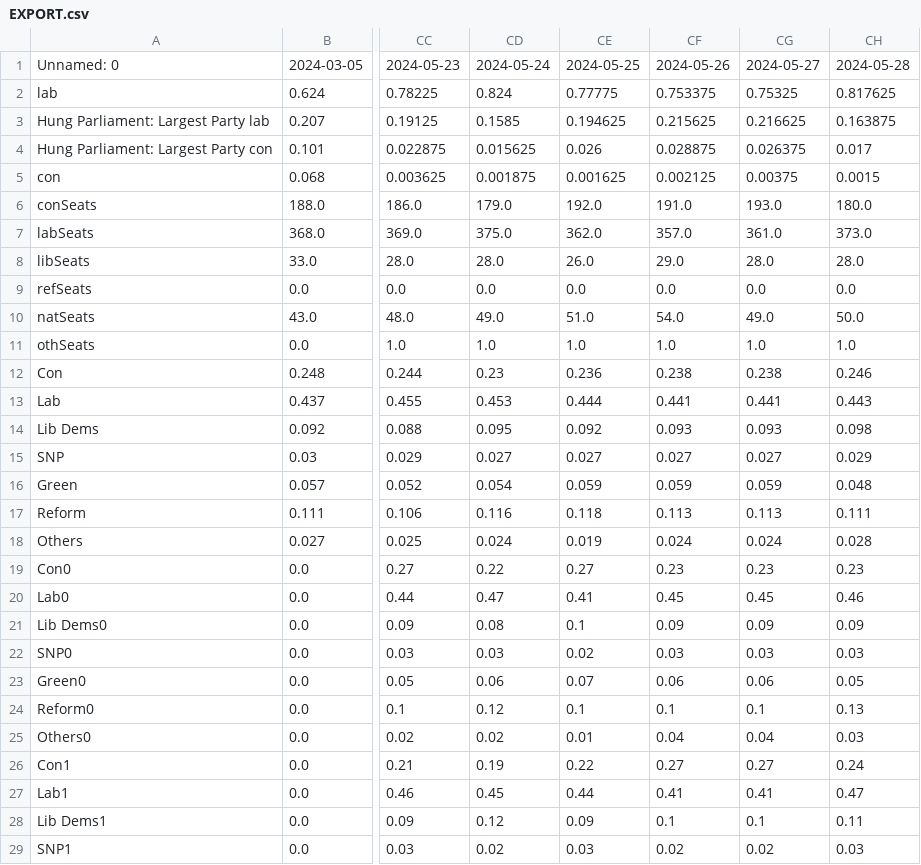
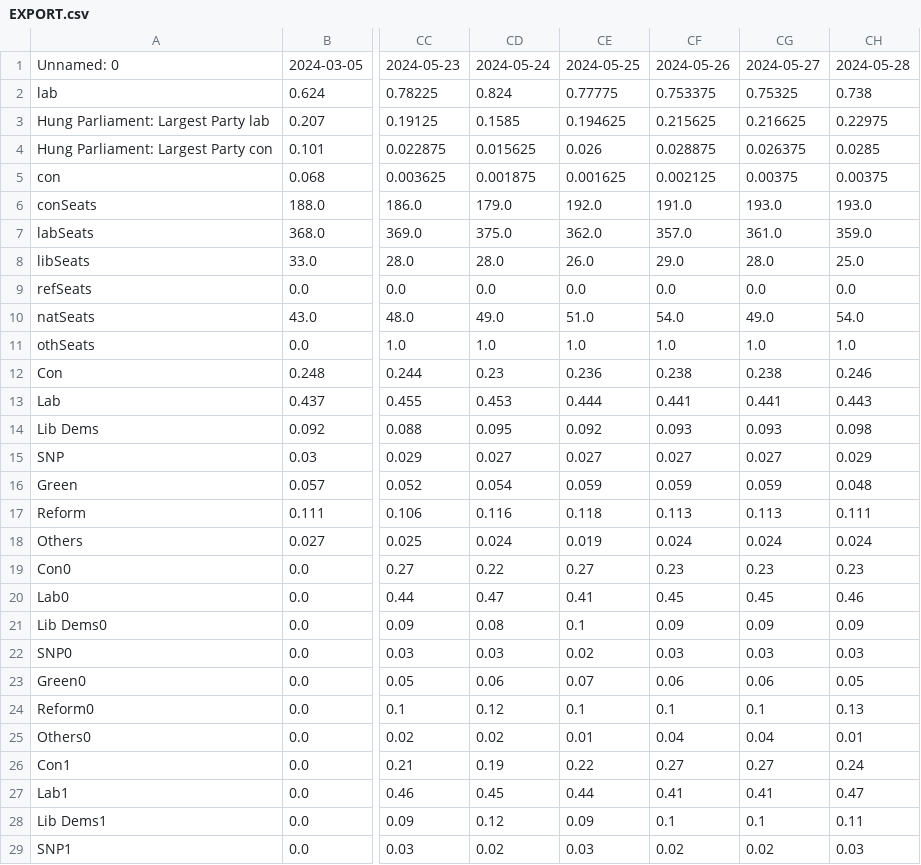
Before and after one commit to data-john/Politics, a CSV file: UKGE/outputs/EXPORT.csv, drawn as a sheet; only a part is shown, gaps mark what is left out; the diff names each change by its address in the sheet, - before the commit and + after, or states it on an @@ line.

```diff
--- a/UKGE/outputs/EXPORT.csv
+++ b/UKGE/outputs/EXPORT.csv
-CH2: 0.817625
+CH2: 0.738
-CH3: 0.163875
+CH3: 0.22975
-CH4: 0.017
+CH4: 0.0285
-CH5: 0.0015
+CH5: 0.00375
-CH6: 180.0
+CH6: 193.0
-CH7: 373.0
+CH7: 359.0
-CH8: 28.0
+CH8: 25.0
-CH10: 50.0
+CH10: 54.0
-CH18: 0.028
+CH18: 0.024
-CH25: 0.03
+CH25: 0.01
```
Also changed, not shown: 1 other file.
